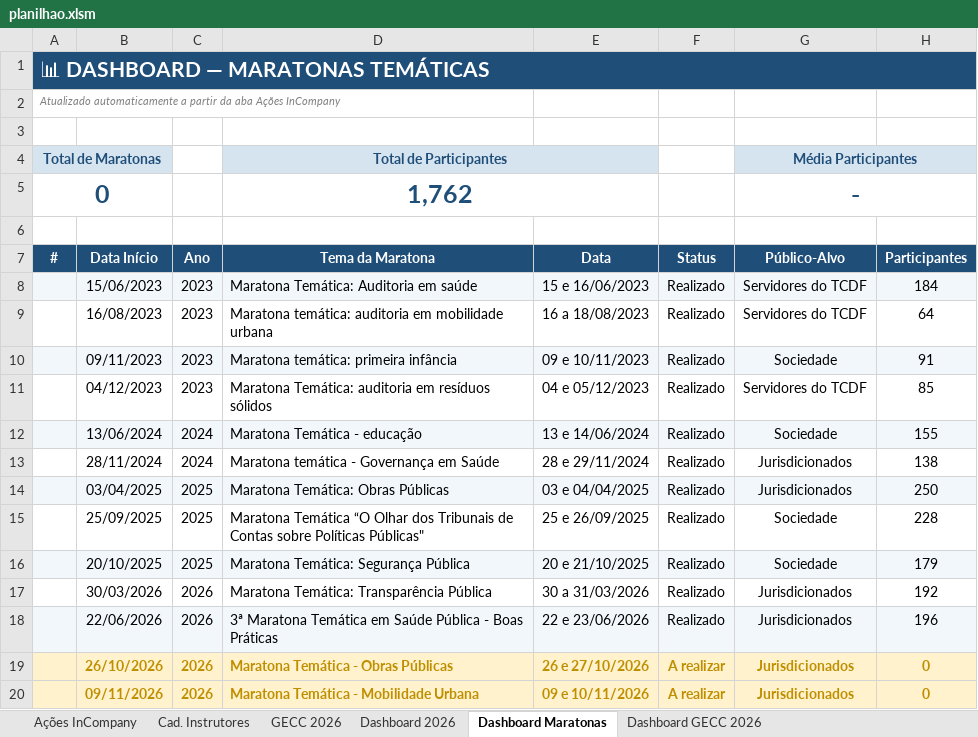
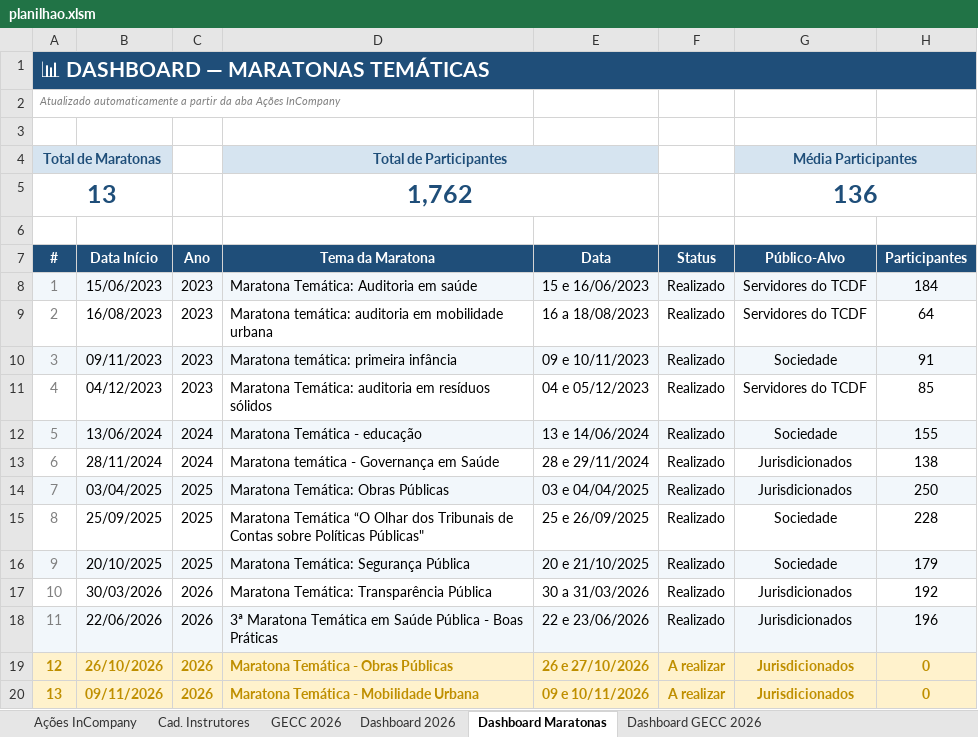
Before and after one commit to silvionascimentobh-lab/SAED-Dashboard, an Excel workbook: planilhao.xlsm, sheet Dashboard Maratonas, drawn as a sheet; values as stored, in another font and other column widths than the file's, no borders; conditional formats not drawn; removed rows and columns are numbered as before the commit, all else as after; the diff names each change by its address in the sheet, - before the commit and + after, or states it on an @@ line.

```diff
--- a/planilhao.xlsm (sheet Dashboard Maratonas)
+++ b/planilhao.xlsm (sheet Dashboard Maratonas)
-row 5: 0 |  |  | 1,762 |  |  | -
+row 5: 13 |  |  | 1,762 |  |  | 136
-A8 (#): (empty)
+A8 (#): 1
-A9 (#): (empty)
+A9 (#): 2
-A10 (#): (empty)
+A10 (#): 3
-A11 (#): (empty)
+A11 (#): 4
-A12 (#): (empty)
+A12 (#): 5
-A13 (#): (empty)
+A13 (#): 6
-A14 (#): (empty)
+A14 (#): 7
-A15 (#): (empty)
+A15 (#): 8
-A16 (#): (empty)
+A16 (#): 9
-A17 (#): (empty)
+A17 (#): 10
-A18 (#): (empty)
+A18 (#): 11
-A19 (#): (empty)
+A19 (#): 12
-A20 (#): (empty)
+A20 (#): 13
```
Also changed, not shown: sheet Dashboard 2026, sheet Ações InCompany, formulas that keep their value, charts or pictures.
